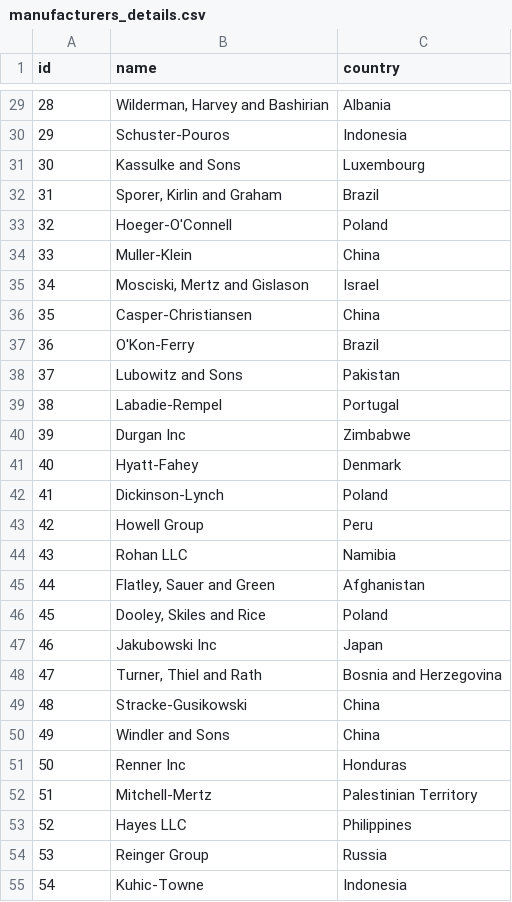
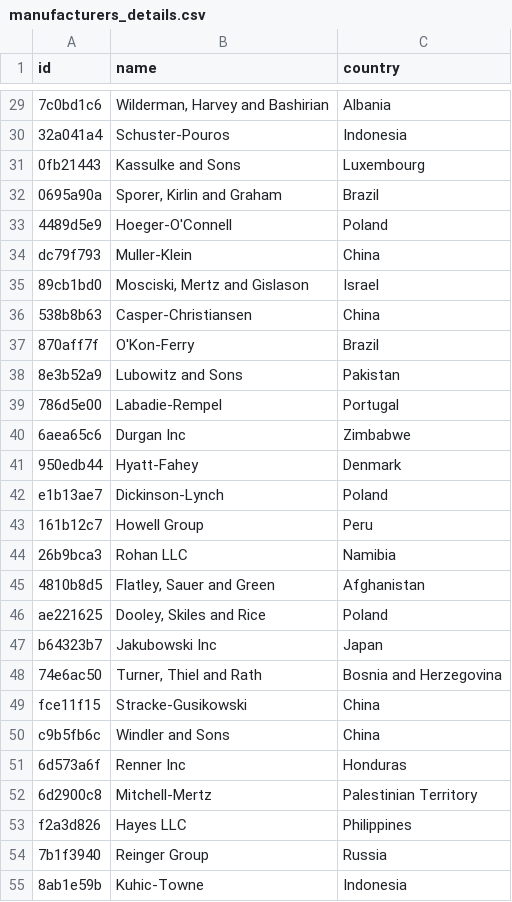
Before and after one commit to Arsenii-Zhelobetskyi/PKIS-lab-4, a CSV file: src/assets/manufacturers_details.csv, drawn as a sheet; only a part is shown, gaps mark what is left out; the diff covers the shown part only.

```diff
--- a/src/assets/manufacturers_details.csv
+++ b/src/assets/manufacturers_details.csv
@@ -29,27 +29,27 @@ id,name,country
-28,"Wilderman, Harvey and Bashirian",Albania
-29,Schuster-Pouros,Indonesia
-30,Kassulke and Sons,Luxembourg
-31,"Sporer, Kirlin and Graham",Brazil
-32,Hoeger-O'Connell,Poland
-33,Muller-Klein,China
-34,"Mosciski, Mertz and Gislason",Israel
-35,Casper-Christiansen,China
-36,O'Kon-Ferry,Brazil
-37,Lubowitz and Sons,Pakistan
-38,Labadie-Rempel,Portugal
-39,Durgan Inc,Zimbabwe
-40,Hyatt-Fahey,Denmark
-41,Dickinson-Lynch,Poland
-42,Howell Group,Peru
-43,Rohan LLC,Namibia
-44,"Flatley, Sauer and Green",Afghanistan
-45,"Dooley, Skiles and Rice",Poland
-46,Jakubowski Inc,Japan
-47,"Turner, Thiel and Rath",Bosnia and Herzegovina
-48,Stracke-Gusikowski,China
-49,Windler and Sons,China
-50,Renner Inc,Honduras
-51,Mitchell-Mertz,Palestinian Territory
-52,Hayes LLC,Philippines
-53,Reinger Group,Russia
-54,Kuhic-Towne,Indonesia
+7c0bd1c6,"Wilderman, Harvey and Bashirian",Albania,,
+32a041a4,Schuster-Pouros,Indonesia,,
+0fb21443,Kassulke and Sons,Luxembourg,,
+0695a90a,"Sporer, Kirlin and Graham",Brazil,,
+4489d5e9,Hoeger-O'Connell,Poland,,
+dc79f793,Muller-Klein,China,,
+89cb1bd0,"Mosciski, Mertz and Gislason",Israel,,
+538b8b63,Casper-Christiansen,China,,
+870aff7f,O'Kon-Ferry,Brazil,,
+8e3b52a9,Lubowitz and Sons,Pakistan,,
+786d5e00,Labadie-Rempel,Portugal,,
+6aea65c6,Durgan Inc,Zimbabwe,,
+950edb44,Hyatt-Fahey,Denmark,,
+e1b13ae7,Dickinson-Lynch,Poland,,
+161b12c7,Howell Group,Peru,,
+26b9bca3,Rohan LLC,Namibia,,
+4810b8d5,"Flatley, Sauer and Green",Afghanistan,,
+ae221625,"Dooley, Skiles and Rice",Poland,,
+b64323b7,Jakubowski Inc,Japan,,
+74e6ac50,"Turner, Thiel and Rath",Bosnia and Herzegovina,,
+fce11f15,Stracke-Gusikowski,China,,
+c9b5fb6c,Windler and Sons,China,,
+6d573a6f,Renner Inc,Honduras,,
+6d2900c8,Mitchell-Mertz,Palestinian Territory,,
+f2a3d826,Hayes LLC,Philippines,,
+7b1f3940,Reinger Group,Russia,,
+8ab1e59b,Kuhic-Towne,Indonesia,,
```
Also changed, not shown: 73 edited cells elsewhere in this file, src/assets/souvenirs.csv, 3 other files.
